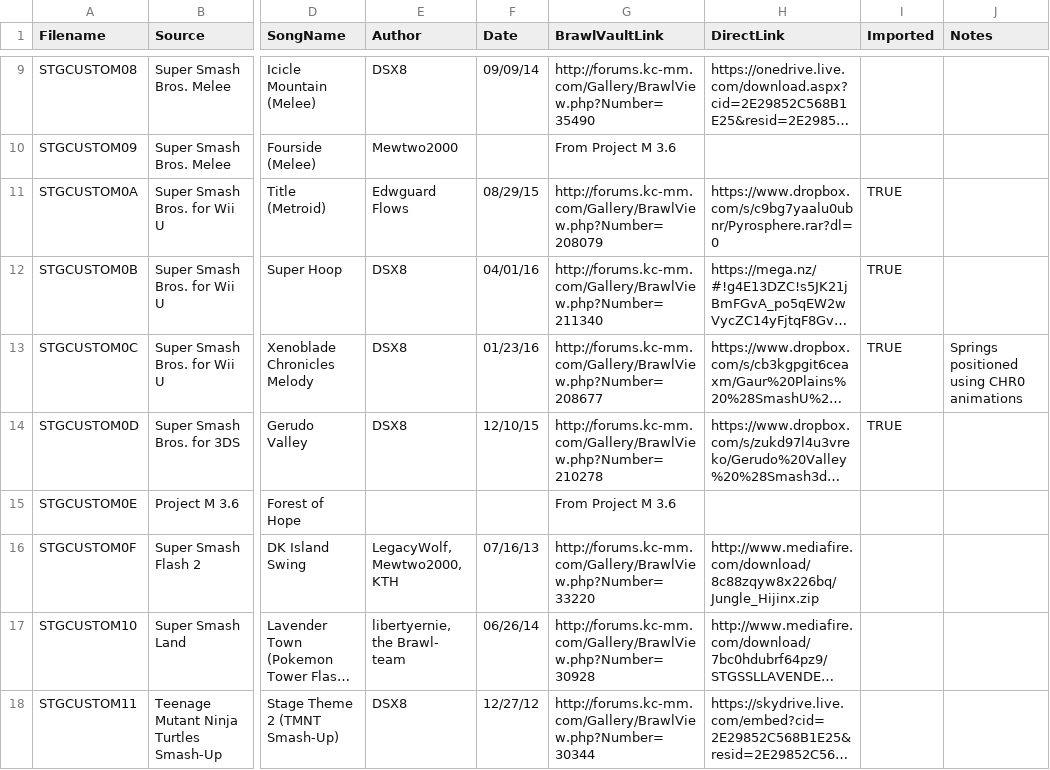
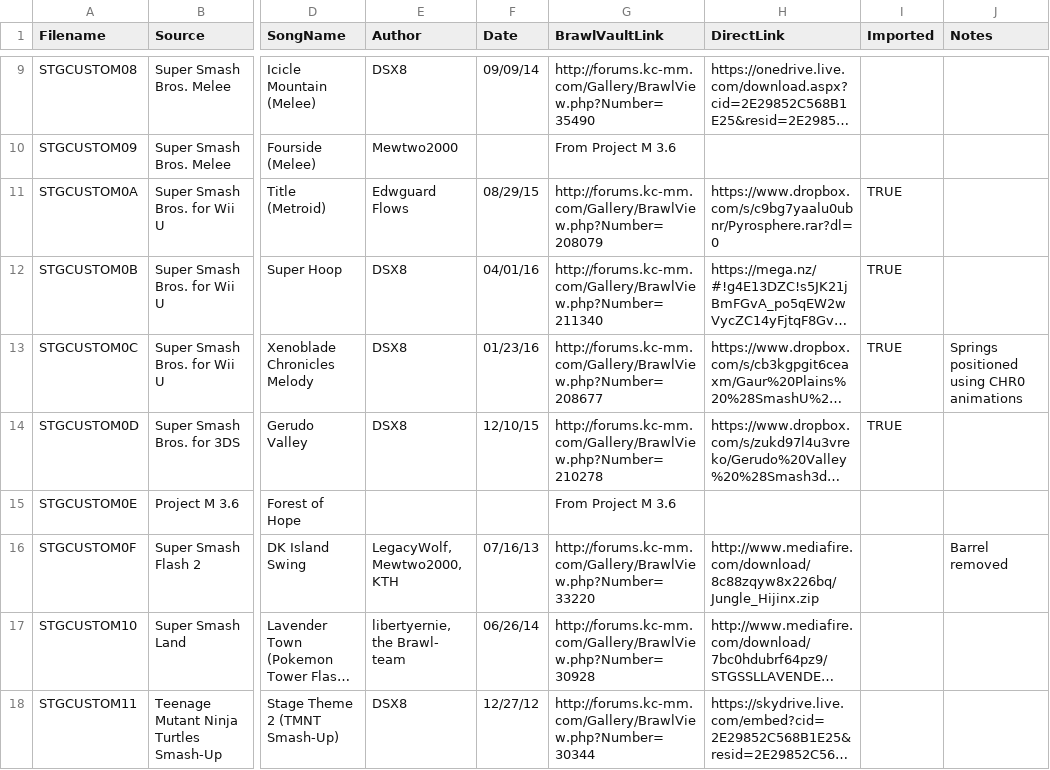
Before and after one commit to libertyernie/ClassicExpansionPack, a CSV file: DocumentationGenerator/stages.csv, drawn as a sheet; only a part is shown, gaps mark what is left out; long unchanged cells end in …; the diff names each change by its address in the sheet, - before the commit and + after, or states it on an @@ line.

Commit message:
Remove barrel on Jungle Hijinx

```diff
--- a/DocumentationGenerator/stages.csv
+++ b/DocumentationGenerator/stages.csv
-J16 (Notes): (empty)
+J16 (Notes): Barrel removed
```
Also changed, not shown: 2 other files.
